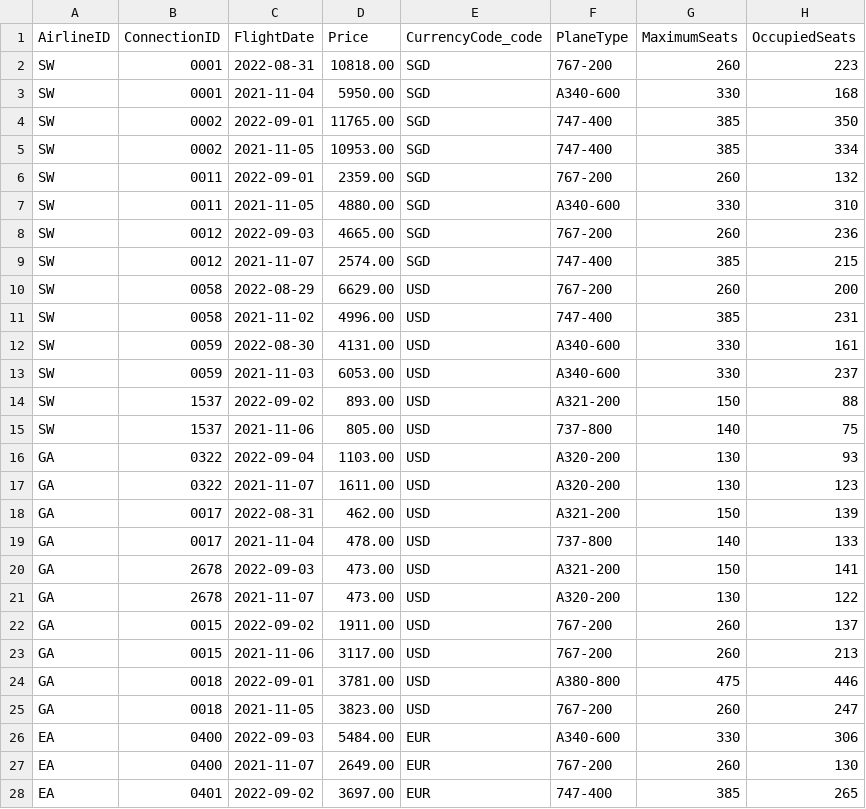
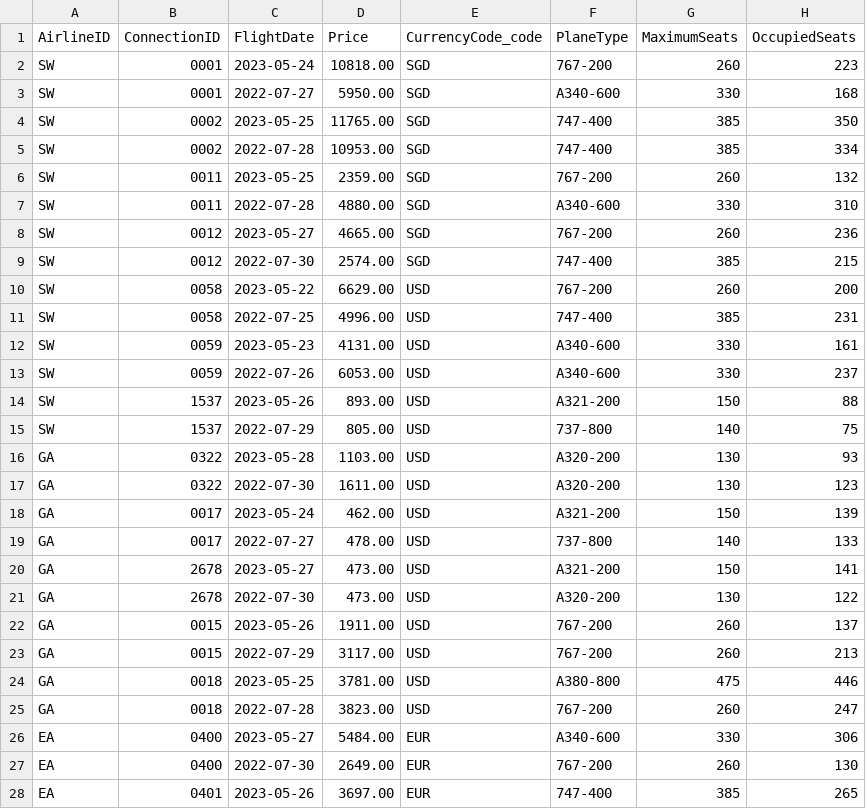
Before and after one commit to SAP-samples/cap-sflight, a CSV file: db/data/sap.fe.cap.travel-Flight.csv, drawn as a sheet; only a part is shown; the diff covers the shown part only.

Commit message:
Update sample data
App doesn't allow editing if dates are too old.

+ adapt test

```diff
--- a/db/data/sap.fe.cap.travel-Flight.csv
+++ b/db/data/sap.fe.cap.travel-Flight.csv
@@ -1,28 +1,28 @@
 AirlineID;ConnectionID;FlightDate;Price;CurrencyCode_code;PlaneType;MaximumSeats;OccupiedSeats
-SW;0001;2022-08-31;10818.00;SGD;767-200;260;223
-SW;0001;2021-11-04;5950.00;SGD;A340-600;330;168
-SW;0002;2022-09-01;11765.00;SGD;747-400;385;350
-SW;0002;2021-11-05;10953.00;SGD;747-400;385;334
-SW;0011;2022-09-01;2359.00;SGD;767-200;260;132
-SW;0011;2021-11-05;4880.00;SGD;A340-600;330;310
-SW;0012;2022-09-03;4665.00;SGD;767-200;260;236
-SW;0012;2021-11-07;2574.00;SGD;747-400;385;215
-SW;0058;2022-08-29;6629.00;USD;767-200;260;200
-SW;0058;2021-11-02;4996.00;USD;747-400;385;231
-SW;0059;2022-08-30;4131.00;USD;A340-600;330;161
-SW;0059;2021-11-03;6053.00;USD;A340-600;330;237
-SW;1537;2022-09-02;893.00;USD;A321-200;150;88
-SW;1537;2021-11-06;805.00;USD;737-800;140;75
-GA;0322;2022-09-04;1103.00;USD;A320-200;130;93
-GA;0322;2021-11-07;1611.00;USD;A320-200;130;123
-GA;0017;2022-08-31;462.00;USD;A321-200;150;139
-GA;0017;2021-11-04;478.00;USD;737-800;140;133
-GA;2678;2022-09-03;473.00;USD;A321-200;150;141
-GA;2678;2021-11-07;473.00;USD;A320-200;130;122
-GA;0015;2022-09-02;1911.00;USD;767-200;260;137
-GA;0015;2021-11-06;3117.00;USD;767-200;260;213
-GA;0018;2022-09-01;3781.00;USD;A380-800;475;446
-GA;0018;2021-11-05;3823.00;USD;767-200;260;247
-EA;0400;2022-09-03;5484.00;EUR;A340-600;330;306
-EA;0400;2021-11-07;2649.00;EUR;767-200;260;130
-EA;0401;2022-09-02;3697.00;EUR;747-400;385;265
+SW;0001;2023-05-24;10818.00;SGD;767-200;260;223
+SW;0001;2022-07-27;5950.00;SGD;A340-600;330;168
+SW;0002;2023-05-25;11765.00;SGD;747-400;385;350
+SW;0002;2022-07-28;10953.00;SGD;747-400;385;334
+SW;0011;2023-05-25;2359.00;SGD;767-200;260;132
+SW;0011;2022-07-28;4880.00;SGD;A340-600;330;310
+SW;0012;2023-05-27;4665.00;SGD;767-200;260;236
+SW;0012;2022-07-30;2574.00;SGD;747-400;385;215
+SW;0058;2023-05-22;6629.00;USD;767-200;260;200
+SW;0058;2022-07-25;4996.00;USD;747-400;385;231
+SW;0059;2023-05-23;4131.00;USD;A340-600;330;161
+SW;0059;2022-07-26;6053.00;USD;A340-600;330;237
+SW;1537;2023-05-26;893.00;USD;A321-200;150;88
+SW;1537;2022-07-29;805.00;USD;737-800;140;75
+GA;0322;2023-05-28;1103.00;USD;A320-200;130;93
+GA;0322;2022-07-30;1611.00;USD;A320-200;130;123
+GA;0017;2023-05-24;462.00;USD;A321-200;150;139
+GA;0017;2022-07-27;478.00;USD;737-800;140;133
+GA;2678;2023-05-27;473.00;USD;A321-200;150;141
+GA;2678;2022-07-30;473.00;USD;A320-200;130;122
+GA;0015;2023-05-26;1911.00;USD;767-200;260;137
+GA;0015;2022-07-29;3117.00;USD;767-200;260;213
+GA;0018;2023-05-25;3781.00;USD;A380-800;475;446
+GA;0018;2022-07-28;3823.00;USD;767-200;260;247
+EA;0400;2023-05-27;5484.00;EUR;A340-600;330;306
+EA;0400;2022-07-30;2649.00;EUR;767-200;260;130
+EA;0401;2023-05-26;3697.00;EUR;747-400;385;265
```
Also changed, not shown: 13 edited cells elsewhere in this file, 4 other files.
